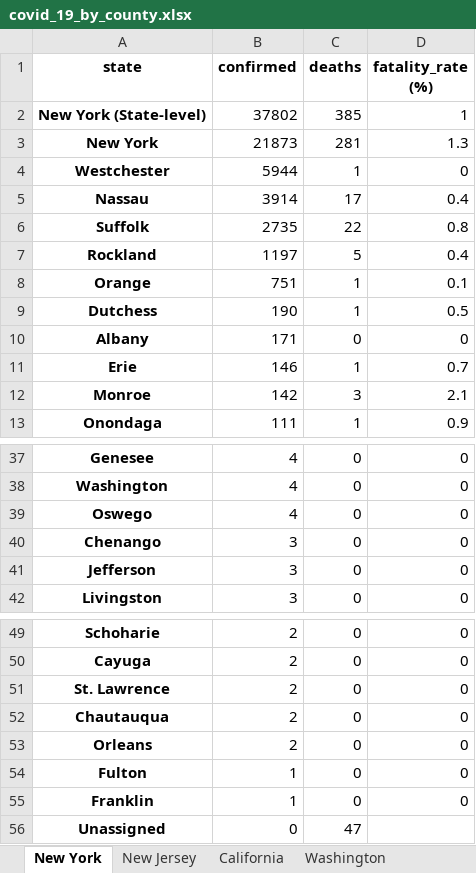
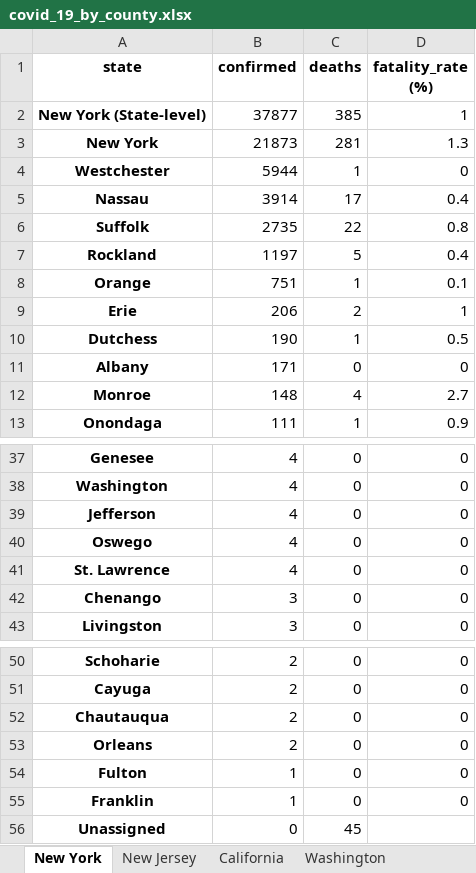
Before and after one commit to apgr0ss/covid19-scraper, an Excel workbook: covid_19_by_county.xlsx, sheet New York, drawn as a sheet; only a part is shown, gaps mark what is left out; values as stored, in another font and other column widths than the file's, no borders; removed rows and columns are numbered as before the commit, all else as after; the diff covers the shown part only; the diff names each change by its address in the sheet, - before the commit and + after, or states it on an @@ line.

```diff
--- a/covid_19_by_county.xlsx (sheet New York)
+++ b/covid_19_by_county.xlsx (sheet New York)
-B2 (confirmed): 37802
+B2 (confirmed): 37877
+row 9: Erie | 206 | 2 | 1
-row 11: Erie | 146 | 1 | 0.7
-B12 (confirmed): 142
+B12 (confirmed): 148
-C12 (deaths): 3
+C12 (deaths): 4
-D12 (fatality_rate (%)): 2.1
+D12 (fatality_rate (%)): 2.7
+row 39: Jefferson | 4 | 0 | 0
+row 41: St. Lawrence | 4 | 0 | 0
-row 41: Jefferson | 3 | 0 | 0
-row 51: St. Lawrence | 2 | 0 | 0
-C56 (deaths): 47
+C56 (deaths): 45
```
Also changed, not shown: 1 edited cell elsewhere in this sheet, sheet Alabama, sheet Oregon, sheet Missouri, sheet Nevada, sheet Illinois, sheet Texas, 7 more sheets, other sheet tabs.
